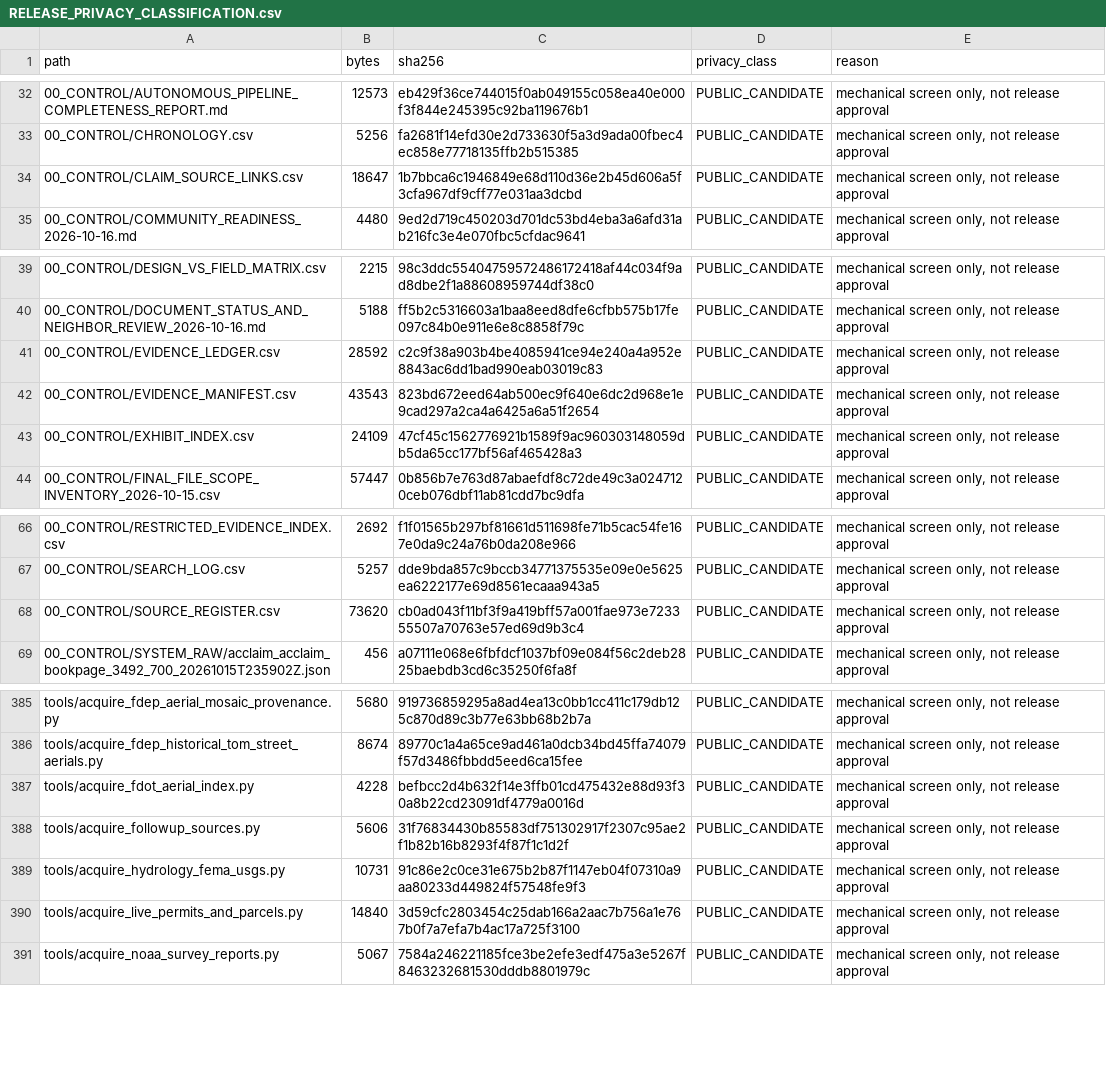
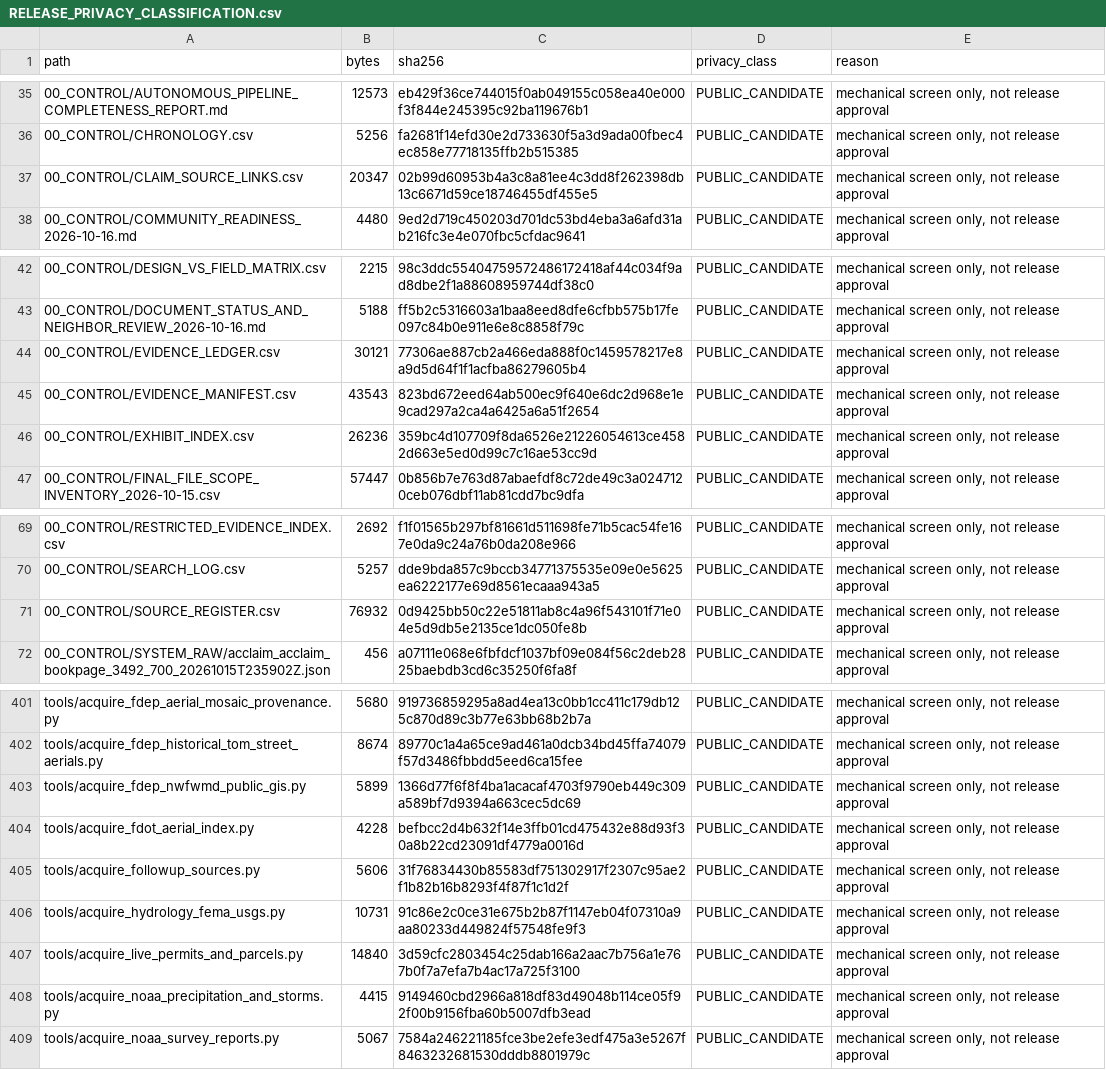
Before and after one commit to dthompsonfl/tom.street.drainage, a CSV file: 00_CONTROL/RELEASE_PRIVACY_CLASSIFICATION.csv, drawn as a sheet; only a part is shown, gaps mark what is left out; the diff covers the shown part only.

```diff
--- a/00_CONTROL/RELEASE_PRIVACY_CLASSIFICATION.csv
+++ b/00_CONTROL/RELEASE_PRIVACY_CLASSIFICATION.csv
@@ -33,3 +36,3 @@ path,bytes,sha256,privacy_class,reason
 00_CONTROL/CHRONOLOGY.csv,5256,fa2681f14efd30e2d733630f5a3d9ada00fbec4ec858e77718135ffb2b515385,PUBLIC_CANDIDATE,"mechanical screen only, not release approval"
-00_CONTROL/CLAIM_SOURCE_LINKS.csv,18647,1b7bbca6c1946849e68d110d36e2b45d606a5f3cfa967df9cff77e031aa3dcbd,PUBLIC_CANDIDATE,"mechanical screen only, not release approval"
+00_CONTROL/CLAIM_SOURCE_LINKS.csv,20347,02b99d60953b4a3c8a81ee4c3dd8f262398db13c6671d59ce18746455df455e5,PUBLIC_CANDIDATE,"mechanical screen only, not release approval"
 00_CONTROL/COMMUNITY_READINESS_2026-10-16.md,4480,9ed2d719c450203d701dc53bd4eba3a6afd31ab216fc3e4e070fbc5cfdac9641,PUBLIC_CANDIDATE,"mechanical screen only, not release approval"
@@ -40,5 +43,5 @@ path,bytes,sha256,privacy_class,reason
 00_CONTROL/DOCUMENT_STATUS_AND_NEIGHBOR_REVIEW_2026-10-16.md,5188,ff5b2c5316603a1baa8eed8dfe6cfbb575b17fe097c84b0e911e6e8c8858f79c,PUBLIC_CANDIDATE,"mechanical screen only, not release approval"
-00_CONTROL/EVIDENCE_LEDGER.csv,28592,c2c9f38a903b4be4085941ce94e240a4a952e8843ac6dd1bad990eab03019c83,PUBLIC_CANDIDATE,"mechanical screen only, not release approval"
+00_CONTROL/EVIDENCE_LEDGER.csv,30121,77306ae887cb2a466eda888f0c1459578217e8a9d5d64f1f1acfba86279605b4,PUBLIC_CANDIDATE,"mechanical screen only, not release approval"
 00_CONTROL/EVIDENCE_MANIFEST.csv,43543,823bd672eed64ab500ec9f640e6dc2d968e1e9cad297a2ca4a6425a6a51f2654,PUBLIC_CANDIDATE,"mechanical screen only, not release approval"
-00_CONTROL/EXHIBIT_INDEX.csv,24109,47cf45c1562776921b1589f9ac960303148059db5da65cc177bf56af465428a3,PUBLIC_CANDIDATE,"mechanical screen only, not release approval"
+00_CONTROL/EXHIBIT_INDEX.csv,26236,359bc4d107709f8da6526e21226054613ce4582d663e5ed0d99c7c16ae53cc9d,PUBLIC_CANDIDATE,"mechanical screen only, not release approval"
 00_CONTROL/FINAL_FILE_SCOPE_INVENTORY_2026-10-15.csv,57447,0b856b7e763d87abaefdf8c72de49c3a0247120ceb076dbf11ab81cdd7bc9dfa,PUBLIC_CANDIDATE,"mechanical screen only, not release approval"
@@ -67,3 +70,3 @@ path,bytes,sha256,privacy_class,reason
 00_CONTROL/SEARCH_LOG.csv,5257,dde9bda857c9bccb34771375535e09e0e5625ea6222177e69d8561ecaaa943a5,PUBLIC_CANDIDATE,"mechanical screen only, not release approval"
-00_CONTROL/SOURCE_REGISTER.csv,73620,cb0ad043f11bf3f9a419bff57a001fae973e723355507a70763e57ed69d9b3c4,PUBLIC_CANDIDATE,"mechanical screen only, not release approval"
+00_CONTROL/SOURCE_REGISTER.csv,76932,0d9425bb50c22e51811ab8c4a96f543101f71e04e5d9db5e2135ce1dc050fe8b,PUBLIC_CANDIDATE,"mechanical screen only, not release approval"
 00_CONTROL/SYSTEM_RAW/acclaim_acclaim_bookpage_3492_700_20261015T235902Z.json,456,a07111e068e6fbfdcf1037bf09e084f56c2deb2825baebdb3cd6c35250f6fa8f,PUBLIC_CANDIDATE,"mechanical screen only, not release approval"
@@ -386,2 +402,3 @@ tools/acquire_fdep_aerial_mosaic_provenance.py,5680,919736859295a8ad4ea13c0bb1cc
 tools/acquire_fdep_historical_tom_street_aerials.py,8674,89770c1a4a65ce9ad461a0dcb34bd45ffa74079f57d3486fbbdd5eed6ca15fee,PUBLIC_CANDIDATE,"mechanical screen only, not release approval"
+tools/acquire_fdep_nwfwmd_public_gis.py,5899,1366d77f6f8f4ba1acacaf4703f9790eb449c309a589bf7d9394a663cec5dc69,PUBLIC_CANDIDATE,"mechanical screen only, not release approval"
 tools/acquire_fdot_aerial_index.py,4228,befbcc2d4b632f14e3ffb01cd475432e88d93f30a8b22cd23091df4779a0016d,PUBLIC_CANDIDATE,"mechanical screen only, not release approval"
@@ -390,2 +407,3 @@ tools/acquire_hydrology_fema_usgs.py,10731,91c86e2c0ce31e675b2b87f1147eb04f07310
 tools/acquire_live_permits_and_parcels.py,14840,3d59cfc2803454c25dab166a2aac7b756a1e767b0f7a7efa7b4ac17a725f3100,PUBLIC_CANDIDATE,"mechanical screen only, not release approval"
+tools/acquire_noaa_precipitation_and_storms.py,4415,9149460cbd2966a818df83d49048b114ce05f92f00b9156fba60b5007dfb3ead,PUBLIC_CANDIDATE,"mechanical screen only, not release approval"
 tools/acquire_noaa_survey_reports.py,5067,7584a246221185fce3be2efe3edf475a3e5267f8463232681530dddb8801979c,PUBLIC_CANDIDATE,"mechanical screen only, not release approval"
```
Also changed, not shown: 20 added rows and 10 edited cells elsewhere in this file, 14 other files.
